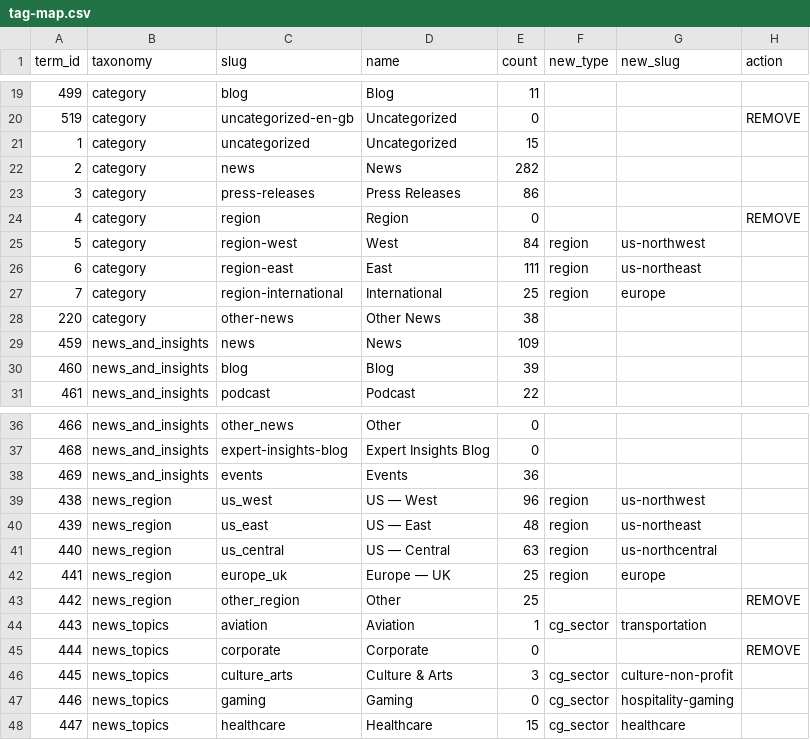
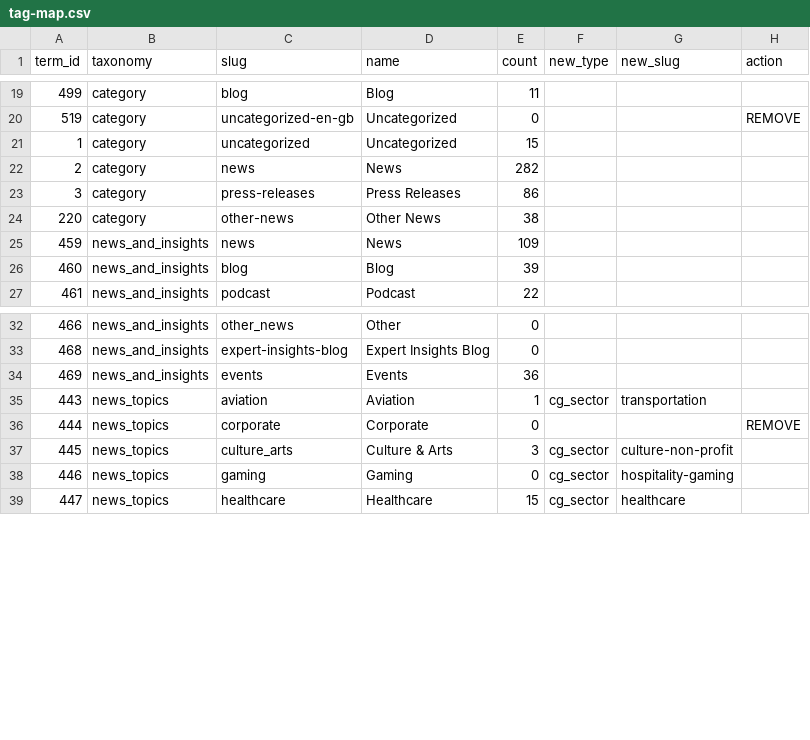
Before and after one commit to autogram-is/cg-web, a CSV file: public_html/wp-content/plugins/cg-migrate/data/tag-map.csv, drawn as a sheet; only a part is shown, gaps mark what is left out.

Commit message:
Tag migration datasets

```diff
--- a/public_html/wp-content/plugins/cg-migrate/data/tag-map.csv
+++ b/public_html/wp-content/plugins/cg-migrate/data/tag-map.csv
@@ -23,6 +23,2 @@ term_id,taxonomy,slug,name,count,new_type,new_slug,action
 3,category,press-releases,Press Releases,86,,,
-4,category,region,Region,0,,,REMOVE
-5,category,region-west,West,84,region,us-northwest,
-6,category,region-east,East,111,region,us-northeast,
-7,category,region-international,International,25,region,europe,
 220,category,other-news,Other News,38,,,
@@ -38,7 +34,2 @@ term_id,taxonomy,slug,name,count,new_type,new_slug,action
 469,news_and_insights,events,Events,36,,,
-438,news_region,us_west,US — West,96,region,us-northwest,
-439,news_region,us_east,US — East,48,region,us-northeast,
-440,news_region,us_central,US — Central,63,region,us-northcentral,
-441,news_region,europe_uk,Europe — UK,25,region,europe,
-442,news_region,other_region,Other,25,,,REMOVE
 443,news_topics,aviation,Aviation,1,cg_sector,transportation,
```
Also changed, not shown: 3 other files.
